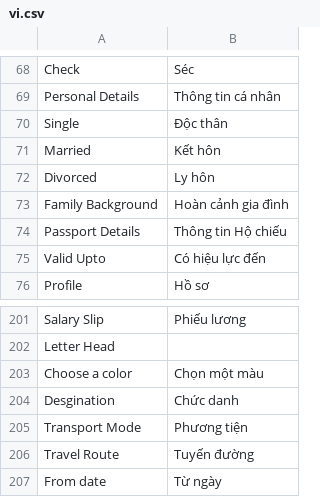
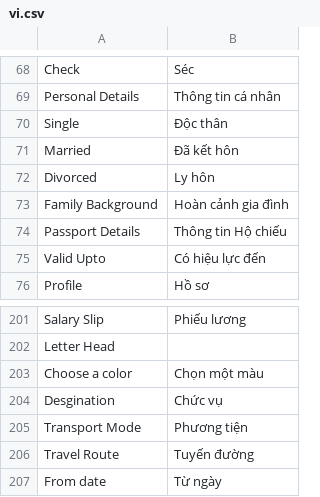
Before and after one commit to HieuTrung15/snd, a CSV file: vinatex/translations/vi.csv, drawn as a sheet; only a part is shown, gaps mark what is left out.

Commit message:
update

```diff
--- a/vinatex/translations/vi.csv
+++ b/vinatex/translations/vi.csv
@@ -70,3 +70,3 @@ Personal Details, Thông tin cá nhân
 Single, Độc thân
-Married, Kết hôn
+Married, Đã kết hôn
 Divorced, Ly hôn
@@ -203,3 +203,3 @@ Letter Head
 Choose a color, Chọn một màu
-Desgination,Chức danh
+Desgination,Chức vụ
 Transport Mode, Phương tiện
```
